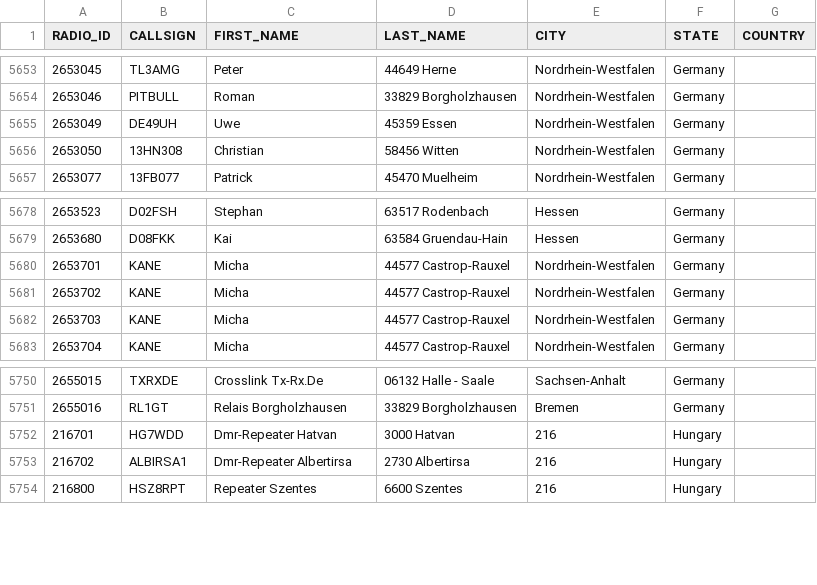
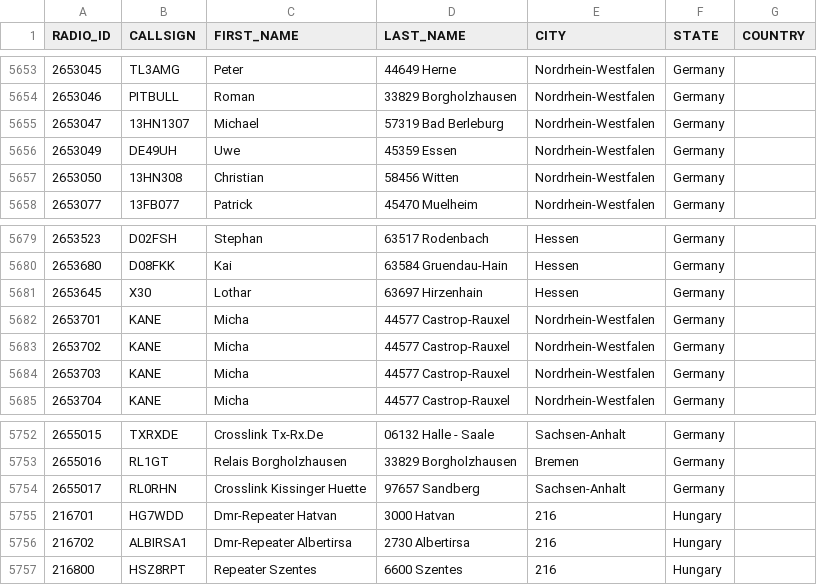
Before and after one commit to FreeDMR-Digital-Network/MW0MWZ-HostFiles, a CSV file: stripped.csv, drawn as a sheet; only a part is shown, gaps mark what is left out.

Commit message:
Add files via upload

```diff
--- a/stripped.csv
+++ b/stripped.csv
@@ -5654,2 +5654,3 @@ RADIO_ID,CALLSIGN,FIRST_NAME,LAST_NAME,CITY,STATE,COUNTRY
 2653046,PITBULL,Roman,33829 Borgholzhausen,Nordrhein-Westfalen,Germany
+2653047,13HN1307,Michael,57319 Bad Berleburg,Nordrhein-Westfalen,Germany
 2653049,DE49UH,Uwe,45359 Essen,Nordrhein-Westfalen,Germany
@@ -5679,2 +5680,3 @@ RADIO_ID,CALLSIGN,FIRST_NAME,LAST_NAME,CITY,STATE,COUNTRY
 2653680,D08FKK,Kai,63584 Gruendau-Hain,Hessen,Germany
+2653645,X30,Lothar,63697 Hirzenhain,Hessen,Germany
 2653701,KANE,Micha,44577 Castrop-Rauxel,Nordrhein-Westfalen,Germany
@@ -5751,2 +5753,3 @@ RADIO_ID,CALLSIGN,FIRST_NAME,LAST_NAME,CITY,STATE,COUNTRY
 2655016,RL1GT,Relais Borgholzhausen,33829 Borgholzhausen,Bremen,Germany
+2655017,RL0RHN,Crosslink Kissinger Huette,97657 Sandberg,Sachsen-Anhalt,Germany
 216701,HG7WDD,Dmr-Repeater Hatvan,3000 Hatvan,216,Hungary
```
